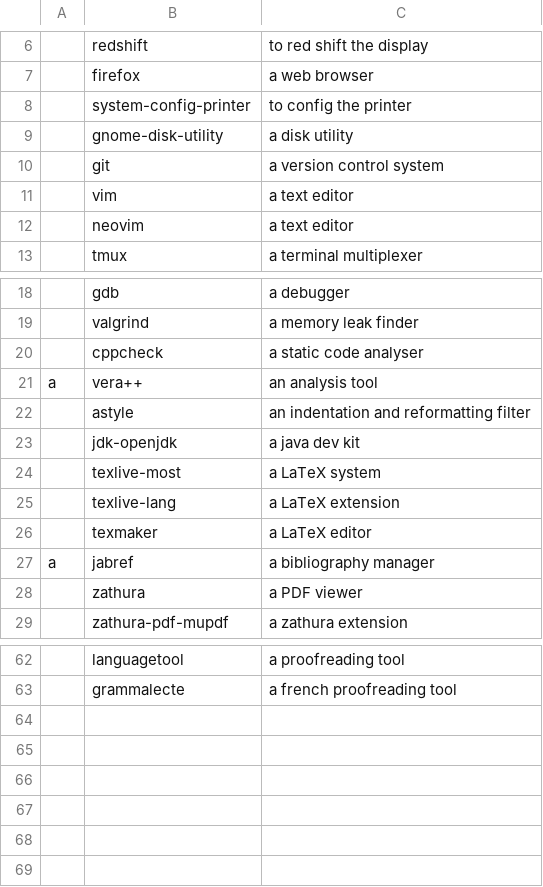
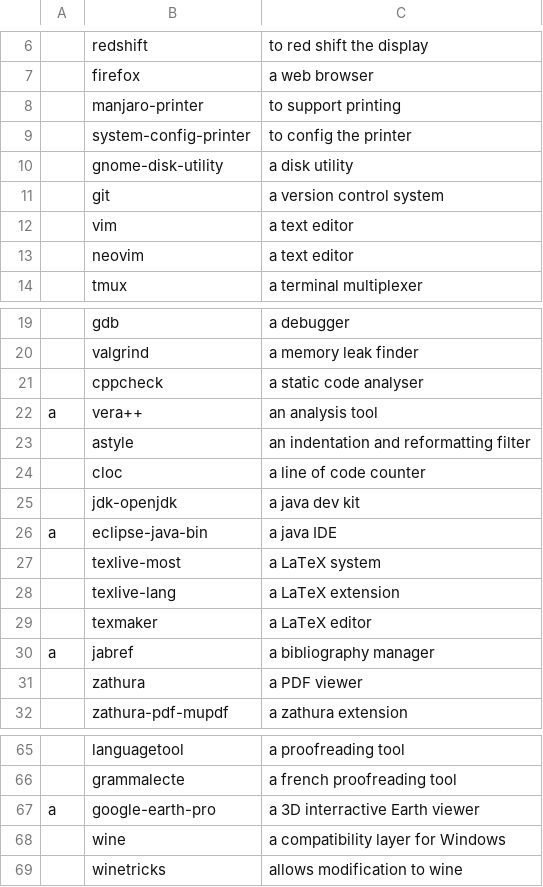
Before and after one commit to leosumi/dotfiles, a CSV file: install/packages.csv, drawn as a sheet; only a part is shown, gaps mark what is left out; the diff names each change by its address in the sheet, - before the commit and + after, or states it on an @@ line.

Commit message:
Update package list

```diff
--- a/install/packages.csv
+++ b/install/packages.csv
+row 8:  | manjaro-printer | to support printing
+row 24:  | cloc | a line of code counter
+row 26: a | eclipse-java-bin | a java IDE
+row 67: a | google-earth-pro | a 3D interractive Earth viewer
+row 68:  | wine | a compatibility layer for Windows
+row 69:  | winetricks | allows modification to wine
```
